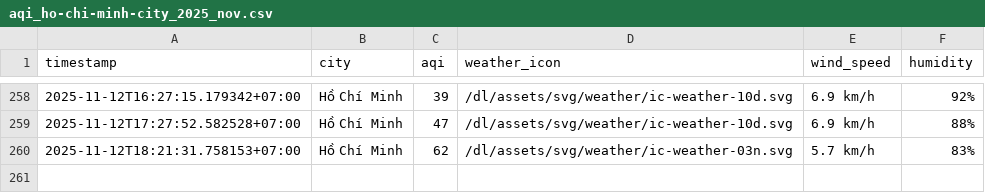
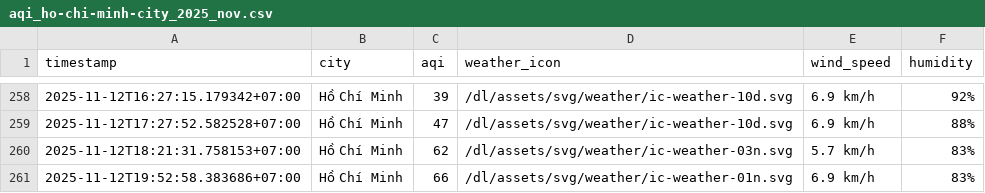
Before and after one commit to HiAmNear/iqair-crawling, a CSV file: result/ho-chi-minh-city/aqi_ho-chi-minh-city_2025_nov.csv, drawn as a sheet; only a part is shown, gaps mark what is left out.

```diff
--- a/result/ho-chi-minh-city/aqi_ho-chi-minh-city_2025_nov.csv
+++ b/result/ho-chi-minh-city/aqi_ho-chi-minh-city_2025_nov.csv
@@ -260 +260,2 @@ timestamp,city,aqi,weather_icon,wind_speed,humidity
 2025-11-12T18:21:31.758153+07:00,Hồ Chí Minh,62,/dl/assets/svg/weather/ic-weather-03n.svg,5.7 km/h,83%
+2025-11-12T19:52:58.383686+07:00,Hồ Chí Minh,66,/dl/assets/svg/weather/ic-weather-01n.svg,6.9 km/h,83%
```
Also changed, not shown: result/can-tho/aqi_can-tho_2025_nov.csv, result/da-nang/aqi_da-nang_2025_nov.csv, 4 other files.
